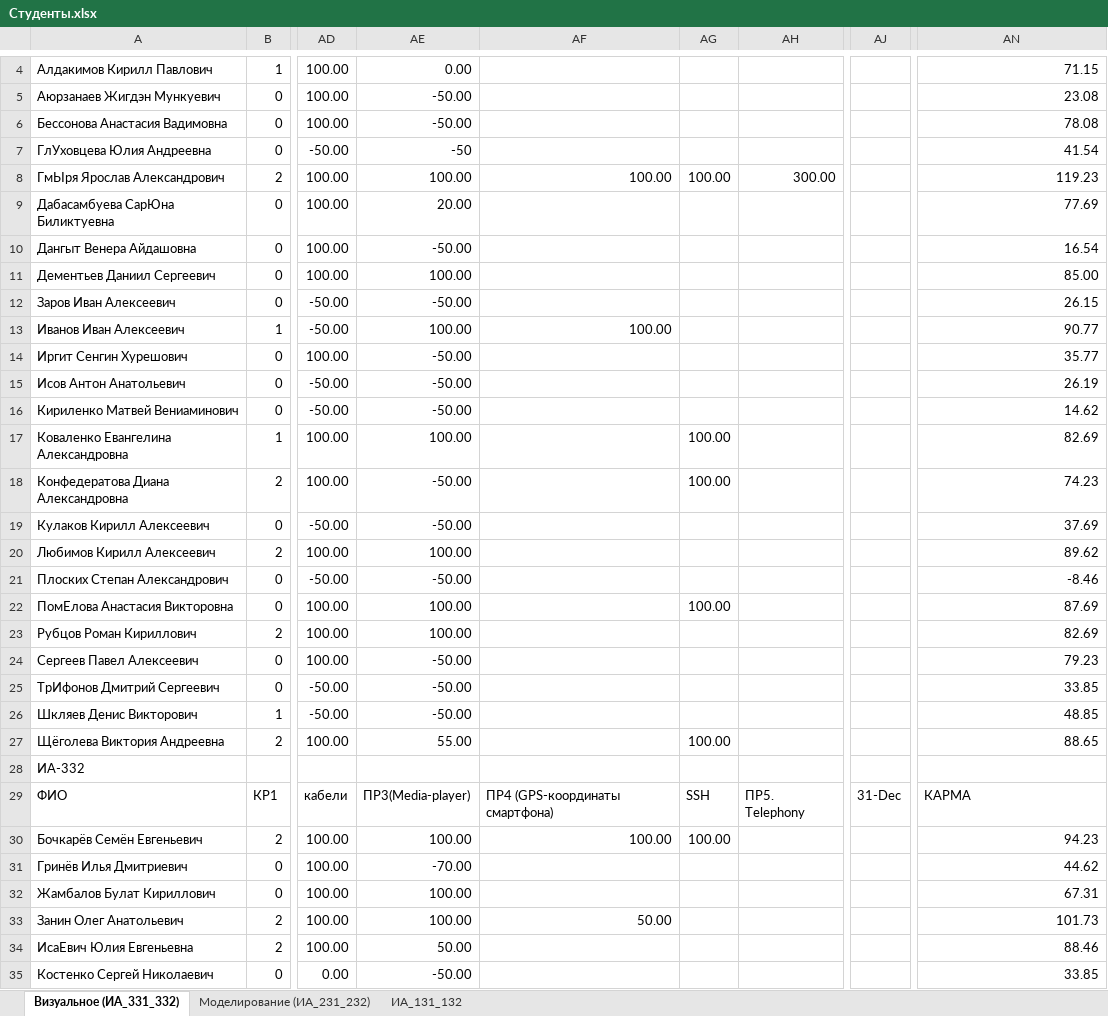
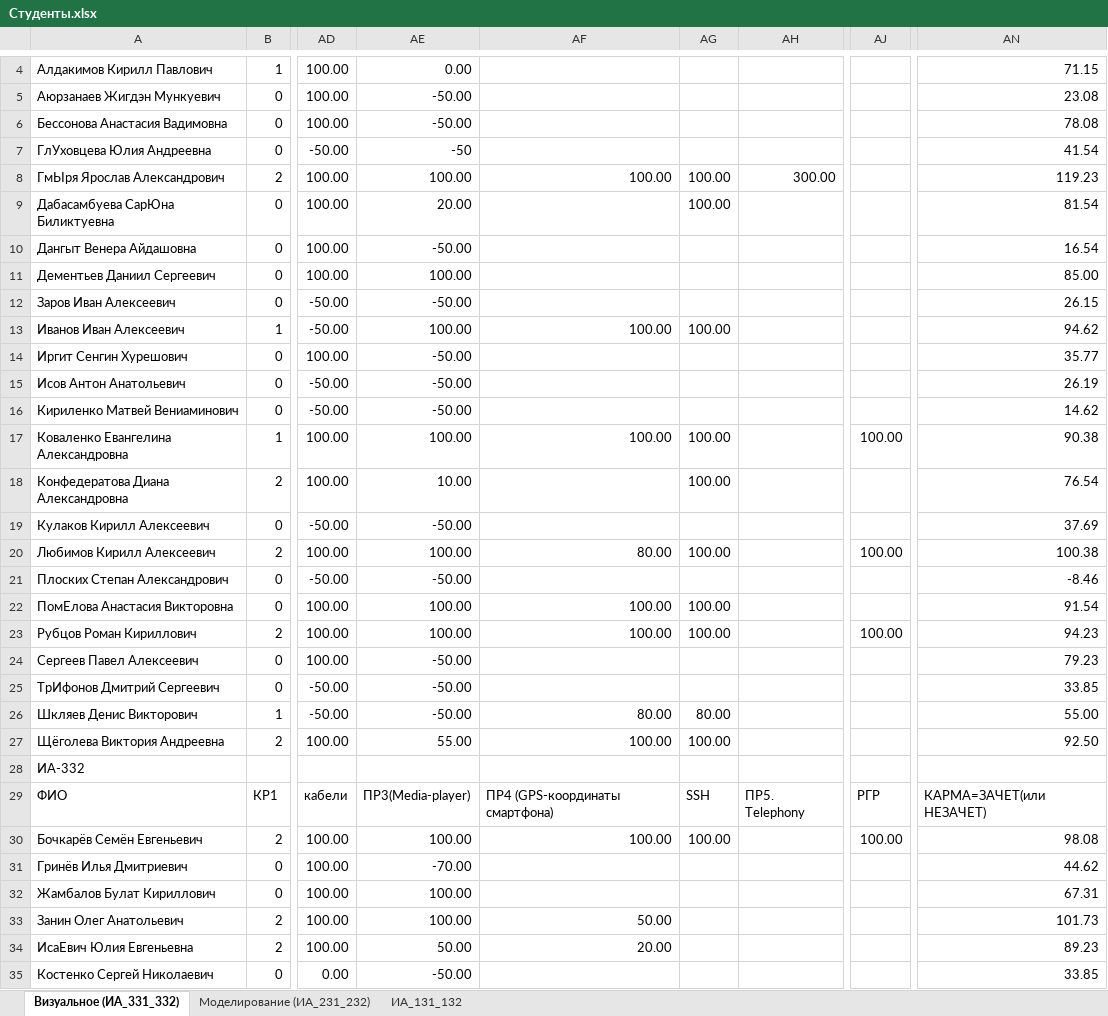
Before and after one commit to sibsutisTelecomDep/blog, an Excel workbook: students/Студенты.xlsx, sheet Визуальное (ИА_331_332), drawn as a sheet; only a part is shown, gaps mark what is left out; values as stored, in another font and other column widths than the file's, no cell formats; conditional formats not drawn; the diff covers the shown part only; the diff names each change by its address in the sheet, - before the commit and + after, or states it on an @@ line.

Commit message:
update 19.05.2025 2 курс.

```diff
--- a/students/Студенты.xlsx (sheet Визуальное (ИА_331_332))
+++ b/students/Студенты.xlsx (sheet Визуальное (ИА_331_332))
-AG9: (empty)
+AG9: 100.00
-AN9: 77.69
+AN9: 81.54
-AG13: (empty)
+AG13: 100.00
-AN13: 90.77
+AN13: 94.62
-AF17: (empty)
+AF17: 100.00
-AJ17: (empty)
+AJ17: 100.00
-AN17: 82.69
+AN17: 90.38
-AE18: -50.00
+AE18: 10.00
-AN18: 74.23
+AN18: 76.54
-AF20: (empty)
+AF20: 80.00
-AG20: (empty)
+AG20: 100.00
-AJ20: (empty)
+AJ20: 100.00
-AN20: 89.62
+AN20: 100.38
-AF22:AF23: (empty)
+AF22:AF23: 100.00
-AN22: 87.69
+AN22: 91.54
-AG23: (empty)
+AG23: 100.00
-AJ23: (empty)
+AJ23: 100.00
-AN23: 82.69
+AN23: 94.23
-AF26: (empty)
+AF26: 80.00
-AG26: (empty)
+AG26: 80.00
-AN26: 48.85
+AN26: 55.00
-AF27: (empty)
+AF27: 100.00
-AN27: 88.65
+AN27: 92.50
-AJ29: 31-Dec
+AJ29: РГР
-AN29: КАРМА
+AN29: КАРМА=ЗАЧЕТ(или НЕЗАЧЕТ)
-AJ30: (empty)
+AJ30: 100.00
-AN30: 94.23
+AN30: 98.08
-AF34: (empty)
+AF34: 20.00
-AN34: 88.46
+AN34: 89.23
```
Also changed, not shown: 27 edited cells elsewhere in this sheet, cell formats, formulas that keep their value.
